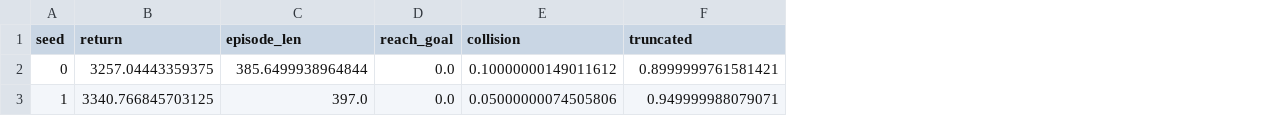
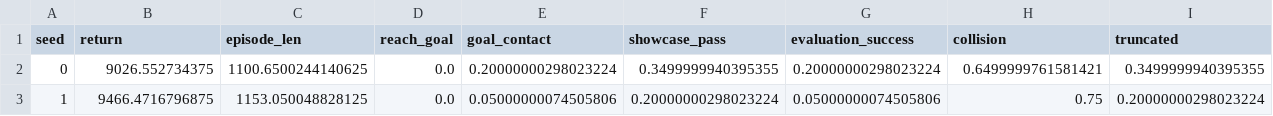
Before and after one commit to Pineapple-pai/NavRL, a CSV file: isaac-training/media/results/dynamic_120_32_by_seed.csv, drawn as a sheet; addresses are those after the commit; the diff names each change by its address in the sheet, - before the commit and + after, or states it on an @@ line.

```diff
--- a/isaac-training/media/results/dynamic_120_32_by_seed.csv
+++ b/isaac-training/media/results/dynamic_120_32_by_seed.csv
+column E (goal_contact), rows 2-3: 0.20000000298023224 | 0.05000000074505806
+column F (showcase_pass), rows 2-3: 0.3499999940395355 | 0.20000000298023224
+column G (evaluation_success), rows 2-3: 0.20000000298023224 | 0.05000000074505806
-B2 (return): 3257.04443359375
+B2 (return): 9026.552734375
-C2 (episode_len): 385.6499938964844
+C2 (episode_len): 1100.6500244140625
-H2 (collision): 0.10000000149011612
+H2 (collision): 0.6499999761581421
-I2 (truncated): 0.8999999761581421
+I2 (truncated): 0.3499999940395355
-B3 (return): 3340.766845703125
+B3 (return): 9466.4716796875
-C3 (episode_len): 397.0
+C3 (episode_len): 1153.050048828125
-H3 (collision): 0.05000000074505806
+H3 (collision): 0.75
-I3 (truncated): 0.949999988079071
+I3 (truncated): 0.20000000298023224
```
Also changed, not shown: isaac-training/media/results/dynamic_100_32_by_seed.csv, isaac-training/media/results/dynamic_120_16_by_seed.csv, 18 other files.
